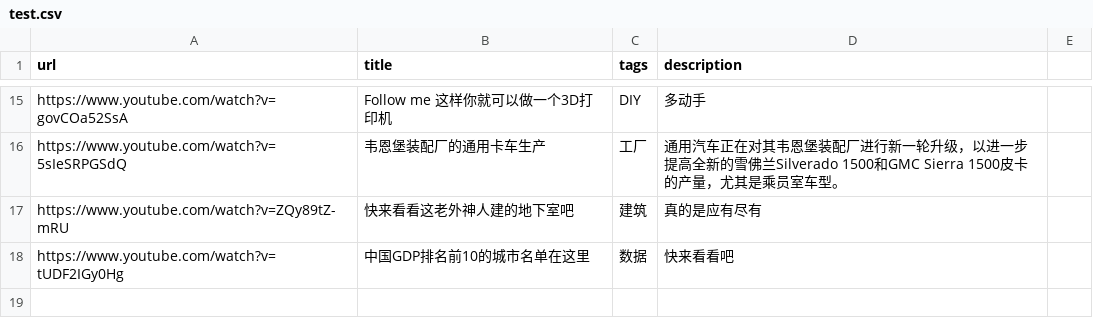
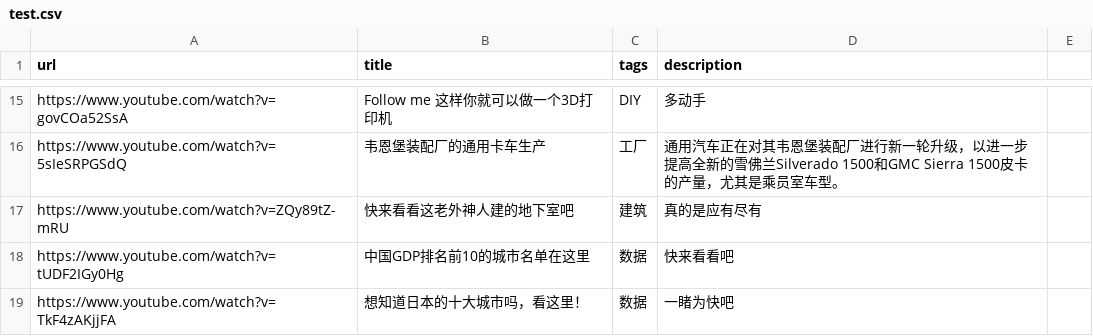
Before and after one commit to 478964147/videoman, a CSV file: test.csv, drawn as a sheet; only a part is shown, gaps mark what is left out.

Commit message:
Update test.csv

```diff
--- a/test.csv
+++ b/test.csv
@@ -18 +18,2 @@ https://www.youtube.com/watch?v=ZQy89tZ-mRU,快来看看这老外神人建的地
 https://www.youtube.com/watch?v=tUDF2IGy0Hg,中国GDP排名前10的城市名单在这里,数据,快来看看吧
+https://www.youtube.com/watch?v=TkF4zAKjjFA,想知道日本的十大城市吗，看这里！,数据,一睹为快吧
```
